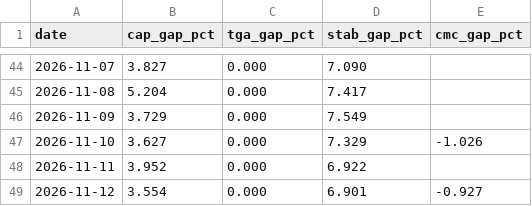
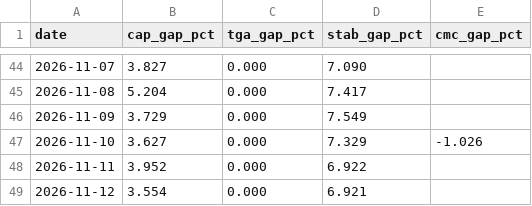
Before and after one commit to capitalflowai-app/capitalflowai-app.github.io, a CSV file: kontrola/zgodnosc.csv, drawn as a sheet; only a part is shown, gaps mark what is left out.

```diff
--- a/kontrola/zgodnosc.csv
+++ b/kontrola/zgodnosc.csv
@@ -48,2 +48,2 @@ date,cap_gap_pct,tga_gap_pct,stab_gap_pct,cmc_gap_pct
 2026-11-11,3.952,0.000,6.922,
-2026-11-12,3.554,0.000,6.901,-0.927
+2026-11-12,3.554,0.000,6.921,
```
Also changed, not shown: kontrola/ark-arkb.csv, kontrola/etf-emitent.csv, 4 other files.
